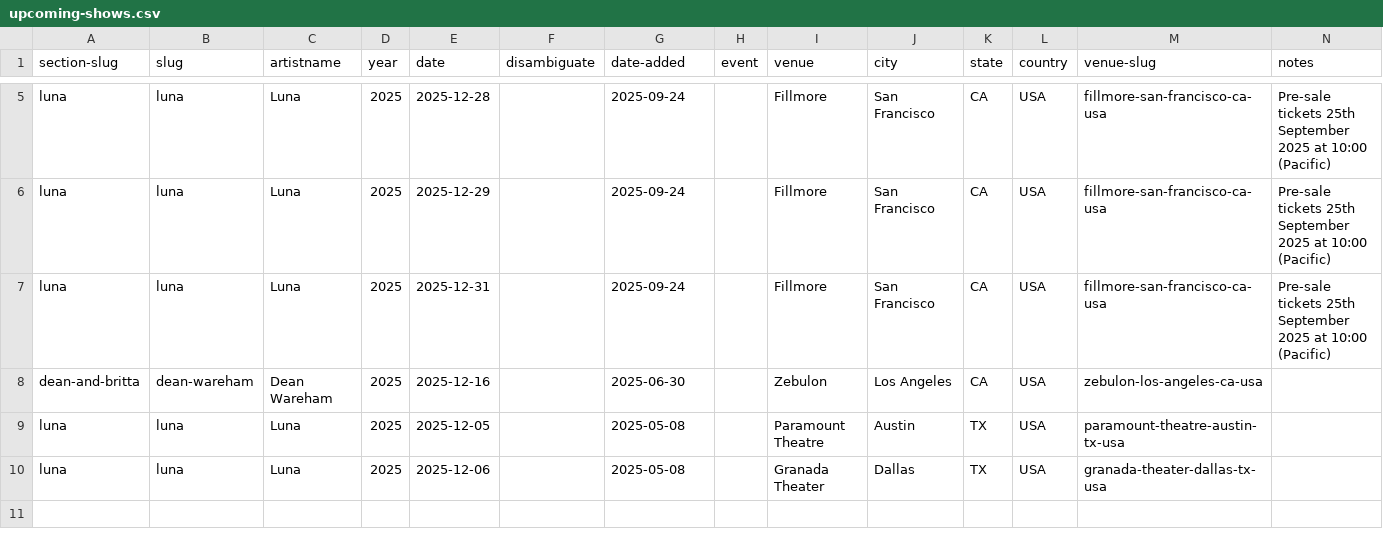
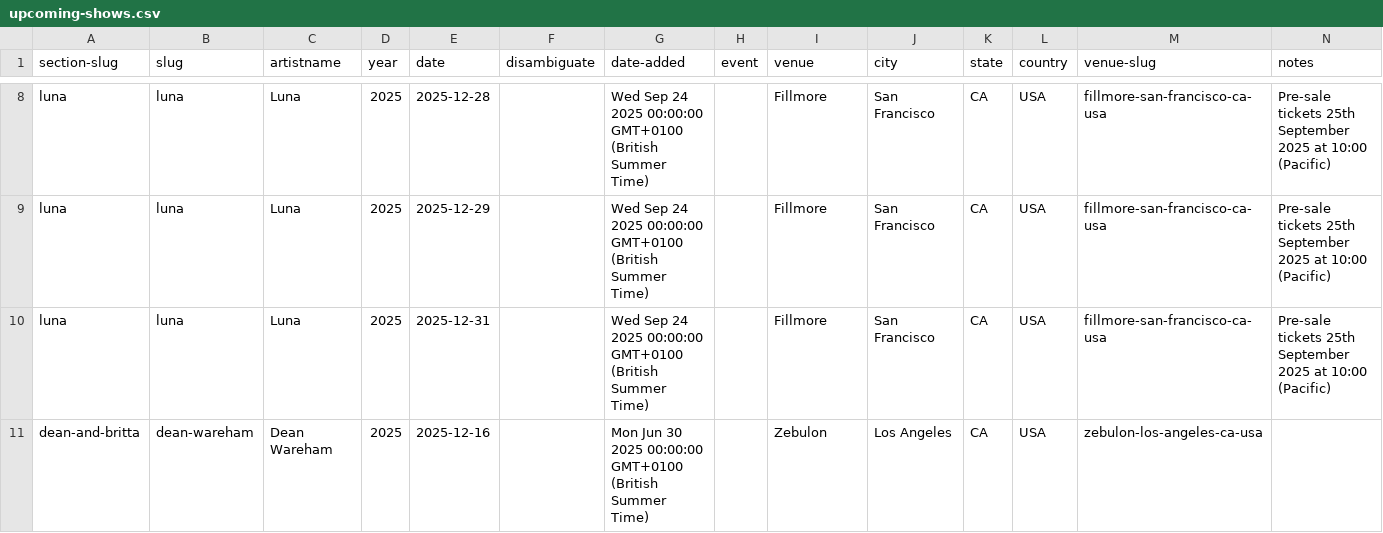
Before and after one commit to grange85/ahfow-database, a CSV file: _data/gigography/upcoming-shows.csv, drawn as a sheet; only a part is shown, gaps mark what is left out; removed rows and columns are numbered as before the commit, all else as after; the diff covers the shown part only; the diff names each change by its address in the sheet, - before the commit and + after, or states it on an @@ line.

Commit message:
update dates

```diff
--- a/_data/gigography/upcoming-shows.csv
+++ b/_data/gigography/upcoming-shows.csv
-G8:G10 (date-added): 2025-09-24
+G8:G10 (date-added): Wed Sep 24 2025 00:00:00 GMT+0100 (British Summer Time)
-G11 (date-added): 2025-06-30
+G11 (date-added): Mon Jun 30 2025 00:00:00 GMT+0100 (British Summer Time)
-row 9: luna | luna | Luna | 2025 | 2025-12-05 |  | 2025-05-08 |  | Paramount Theatre | Austin | TX | USA | paramount-theatre-austin-tx-usa
-row 10: luna | luna | Luna | 2025 | 2025-12-06 |  | 2025-05-08 |  | Granada Theater | Dallas | TX | USA | granada-theater-dallas-tx-usa
```
Also changed, not shown: 3 added rows and 3 edited cells elsewhere in this file, 5 other files.
